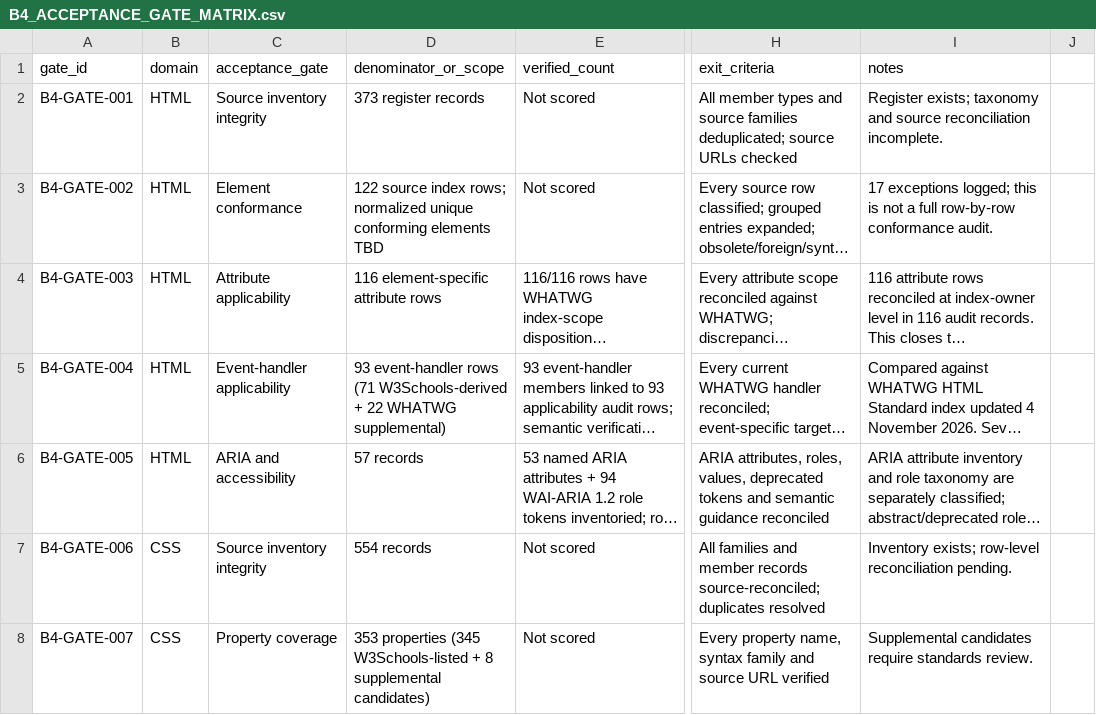
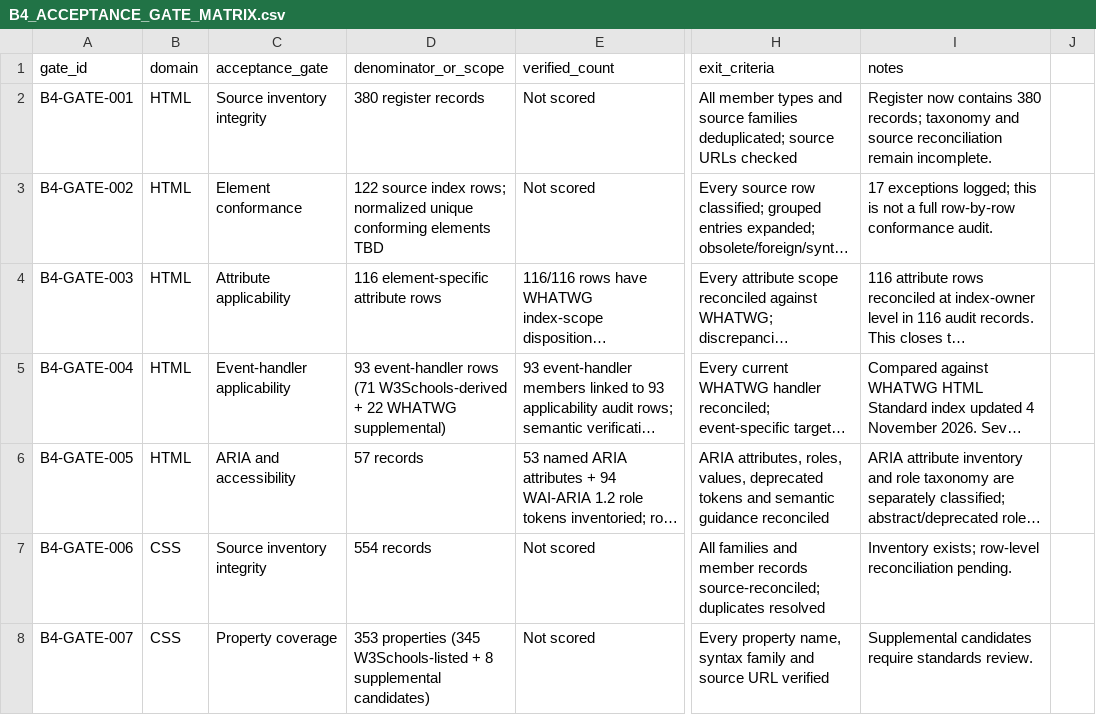
Before and after one commit to kharchasaathi/MULTILINGUAL_PROGRAMMING_LEARNING_PLATFORM, a CSV file: docs/B4_ACCEPTANCE_GATE_MATRIX.csv, drawn as a sheet; only a part is shown, gaps mark what is left out; long unchanged cells end in …; the diff names each change by its address in the sheet, - before the commit and + after, or states it on an @@ line.

Commit message:
B4: refresh HTML inventory gate count

```diff
--- a/docs/B4_ACCEPTANCE_GATE_MATRIX.csv
+++ b/docs/B4_ACCEPTANCE_GATE_MATRIX.csv
-D2 (denominator_or_scope): 373 register records
+D2 (denominator_or_scope): 380 register records
-I2 (notes): Register exists; taxonomy and source reconciliation incomplete.
+I2 (notes): Register now contains 380 records; taxonomy and source reconciliation remain incomplete.
```
